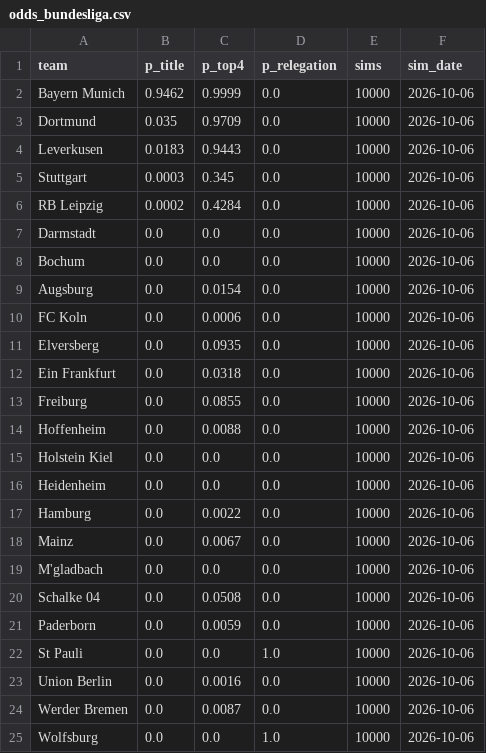
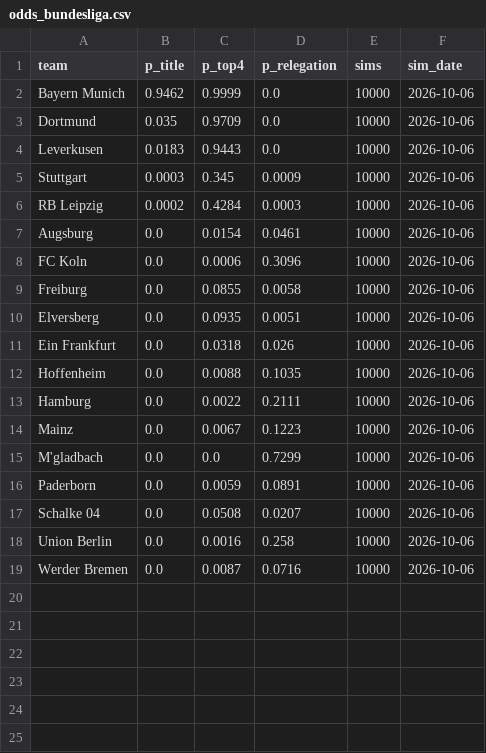
Before and after one commit to nepalanurag/goal-difference, a CSV file: data/odds_bundesliga.csv, drawn as a sheet.

```diff
--- a/data/odds_bundesliga.csv
+++ b/data/odds_bundesliga.csv
@@ -4,22 +4,16 @@ Dortmund,0.035,0.9709,0.0,10000,2026-10-06
 Leverkusen,0.0183,0.9443,0.0,10000,2026-10-06
-Stuttgart,0.0003,0.345,0.0,10000,2026-10-06
-RB Leipzig,0.0002,0.4284,0.0,10000,2026-10-06
-Darmstadt,0.0,0.0,0.0,10000,2026-10-06
-Bochum,0.0,0.0,0.0,10000,2026-10-06
-Augsburg,0.0,0.0154,0.0,10000,2026-10-06
-FC Koln,0.0,0.0006,0.0,10000,2026-10-06
-Elversberg,0.0,0.0935,0.0,10000,2026-10-06
-Ein Frankfurt,0.0,0.0318,0.0,10000,2026-10-06
-Freiburg,0.0,0.0855,0.0,10000,2026-10-06
-Hoffenheim,0.0,0.0088,0.0,10000,2026-10-06
-Holstein Kiel,0.0,0.0,0.0,10000,2026-10-06
-Heidenheim,0.0,0.0,0.0,10000,2026-10-06
-Hamburg,0.0,0.0022,0.0,10000,2026-10-06
-Mainz,0.0,0.0067,0.0,10000,2026-10-06
-M'gladbach,0.0,0.0,0.0,10000,2026-10-06
-Schalke 04,0.0,0.0508,0.0,10000,2026-10-06
-Paderborn,0.0,0.0059,0.0,10000,2026-10-06
-St Pauli,0.0,0.0,1.0,10000,2026-10-06
-Union Berlin,0.0,0.0016,0.0,10000,2026-10-06
-Werder Bremen,0.0,0.0087,0.0,10000,2026-10-06
-Wolfsburg,0.0,0.0,1.0,10000,2026-10-06
+Stuttgart,0.0003,0.345,0.0009,10000,2026-10-06
+RB Leipzig,0.0002,0.4284,0.0003,10000,2026-10-06
+Augsburg,0.0,0.0154,0.0461,10000,2026-10-06
+FC Koln,0.0,0.0006,0.3096,10000,2026-10-06
+Freiburg,0.0,0.0855,0.0058,10000,2026-10-06
+Elversberg,0.0,0.0935,0.0051,10000,2026-10-06
+Ein Frankfurt,0.0,0.0318,0.026,10000,2026-10-06
+Hoffenheim,0.0,0.0088,0.1035,10000,2026-10-06
+Hamburg,0.0,0.0022,0.2111,10000,2026-10-06
+Mainz,0.0,0.0067,0.1223,10000,2026-10-06
+M'gladbach,0.0,0.0,0.7299,10000,2026-10-06
+Paderborn,0.0,0.0059,0.0891,10000,2026-10-06
+Schalke 04,0.0,0.0508,0.0207,10000,2026-10-06
+Union Berlin,0.0,0.0016,0.258,10000,2026-10-06
+Werder Bremen,0.0,0.0087,0.0716,10000,2026-10-06
```
Also changed, not shown: data/odds_history.csv, data/odds_laliga.csv, 3 other files.
